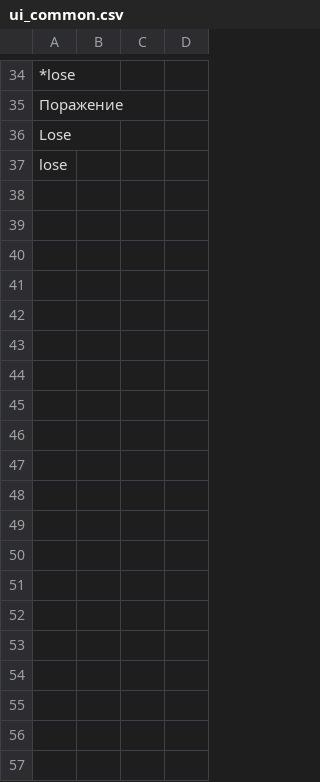
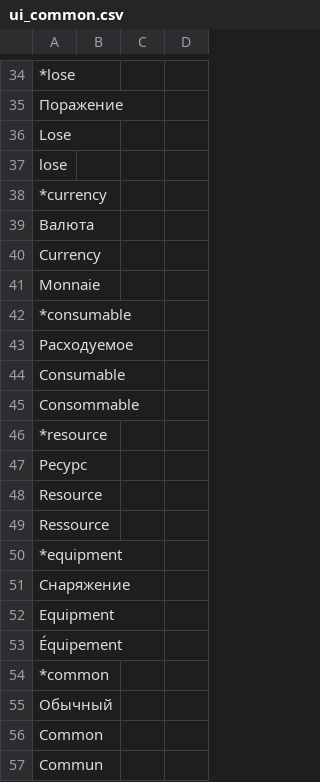
Before and after one commit to blackrainbowtest/UNITY_GAME_LIGHT, a CSV file: Assets/GameData/Localization/CSV/ui_common.csv, drawn as a sheet; only a part is shown, gaps mark what is left out; the diff covers the shown part only; the diff names each change by its address in the sheet, - before the commit and + after, or states it on an @@ line.

Commit message:
feat: 0.0.189 add tooltip localization and save view

```diff
--- a/Assets/GameData/Localization/CSV/ui_common.csv
+++ b/Assets/GameData/Localization/CSV/ui_common.csv
+row 38: *currency
+row 39: Валюта
+row 40: Currency
+row 41: Monnaie
+row 42: *consumable
+row 43: Расходуемое
+row 44: Consumable
+row 45: Consommable
+row 46: *resource
+row 47: Ресурс
+row 48: Resource
+row 49: Ressource
+row 50: *equipment
+row 51: Снаряжение
+row 52: Equipment
+row 53: Équipement
+row 54: *common
+row 55: Обычный
+row 56: Common
+row 57: Commun
```
Also changed, not shown: 56 added rows elsewhere in this file, 34 other files.
